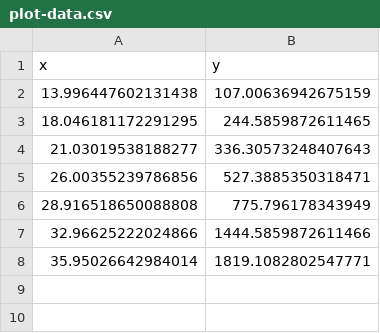
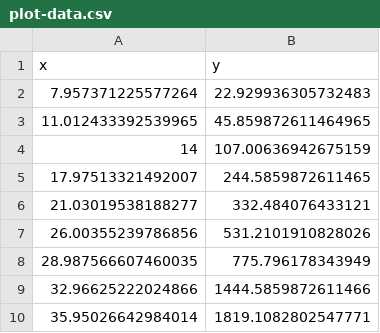
Before and after one commit to yutaizhao/Cancer-Virotherapy, a CSV file: plot-data.csv, drawn as a sheet.

Commit message:
Start param estimation : Apparently Data prob

```diff
--- a/plot-data.csv
+++ b/plot-data.csv
@@ -1,7 +1,9 @@
 x, y
-13.996447602131438, 107.00636942675159
-18.046181172291295, 244.5859872611465
-21.03019538188277, 336.30573248407643
-26.00355239786856, 527.3885350318471
-28.916518650088808, 775.796178343949
+7.957371225577264, 22.929936305732483
+11.012433392539965, 45.859872611464965
+14, 107.00636942675159
+17.97513321492007, 244.5859872611465
+21.03019538188277, 332.484076433121
+26.00355239786856, 531.2101910828026
+28.987566607460035, 775.796178343949
 32.96625222024866, 1444.5859872611466
```
Also changed, not shown: 1 other file.
